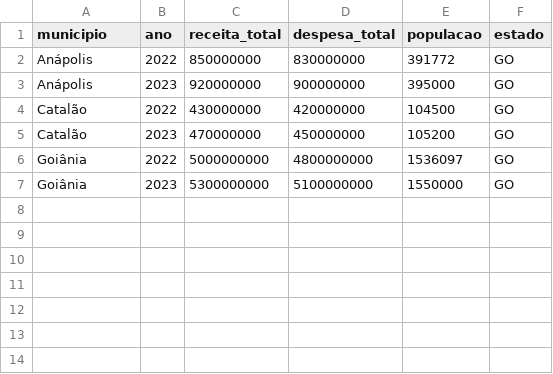
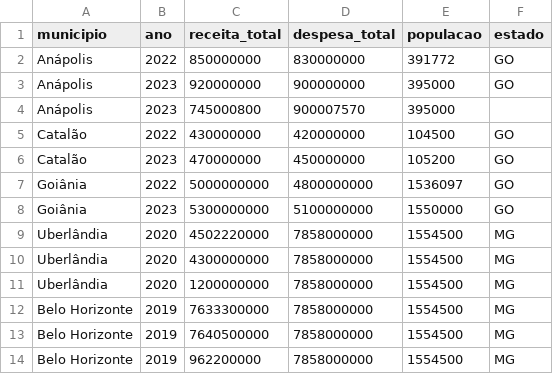
Before and after one commit to PedroFGN1/Python-Basico-Analise-de-dados-para-Financas-Publicas, a CSV file: dados_receita_exemplo.csv, drawn as a sheet; the diff names each change by its address in the sheet, - before the commit and + after, or states it on an @@ line.

Commit message:
Atualização do dados CSV

```diff
--- a/dados_receita_exemplo.csv
+++ b/dados_receita_exemplo.csv
+row 4: Anápolis | 2023 | 745000800 | 900007570 | 395000
+row 9: Uberlândia | 2020 | 4502220000 | 7858000000 | 1554500 | MG
+row 10: Uberlândia | 2020 | 4300000000 | 7858000000 | 1554500 | MG
+row 11: Uberlândia | 2020 | 1200000000 | 7858000000 | 1554500 | MG
+row 12: Belo Horizonte | 2019 | 7633300000 | 7858000000 | 1554500 | MG
+row 13: Belo Horizonte | 2019 | 7640500000 | 7858000000 | 1554500 | MG
+row 14: Belo Horizonte | 2019 | 962200000 | 7858000000 | 1554500 | MG
```
